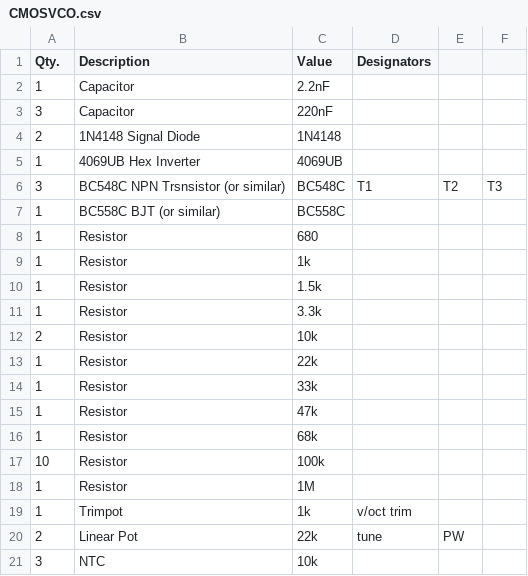
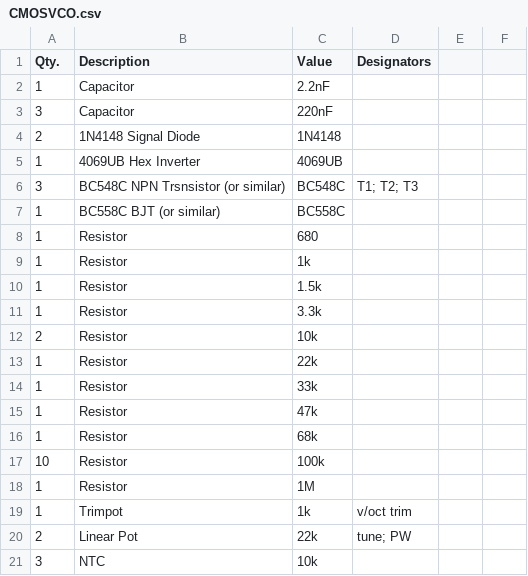
Before and after one commit to VSaige3/ModularSynth1, a CSV file: CMOSVCO.csv, drawn as a sheet; the diff names each change by its address in the sheet, - before the commit and + after, or states it on an @@ line.

```diff
--- a/CMOSVCO.csv
+++ b/CMOSVCO.csv
-D6 (Designators): T1
+D6 (Designators): T1; T2; T3
-E6: T2
+E6: (empty)
-F6: T3
+F6: (empty)
-D20 (Designators): tune
+D20 (Designators): tune; PW
-E20: PW
+E20: (empty)
```
Also changed, not shown: MFOSVCF.csv, 3 other files.
